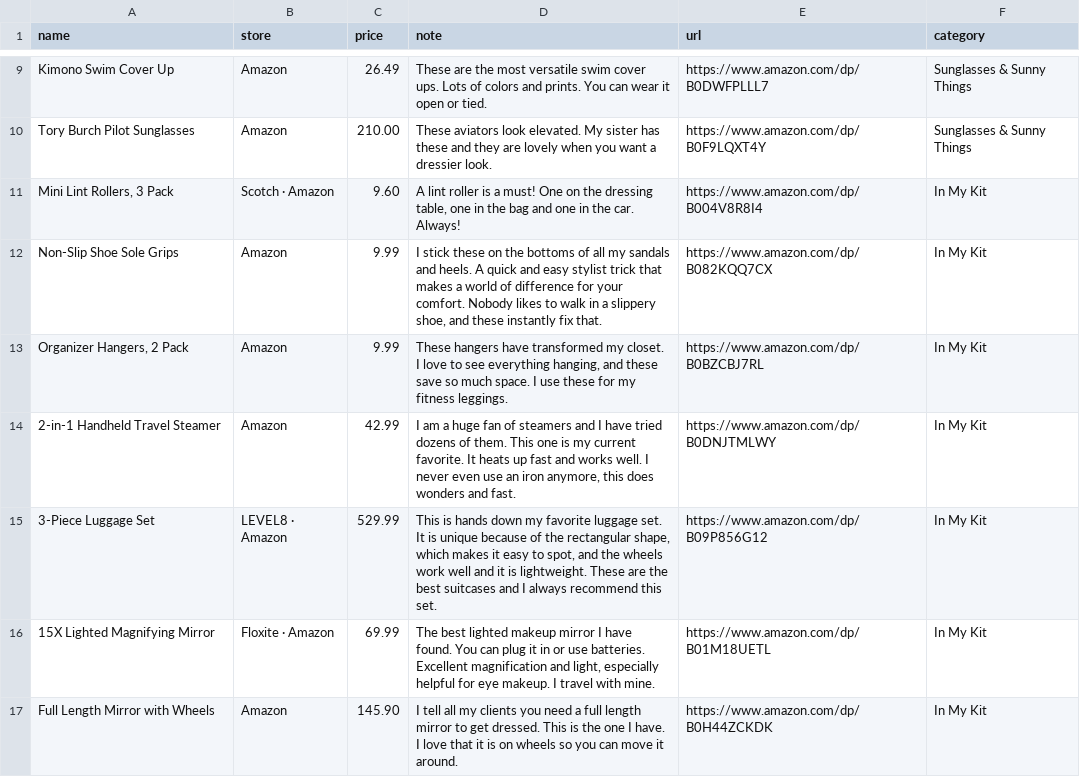
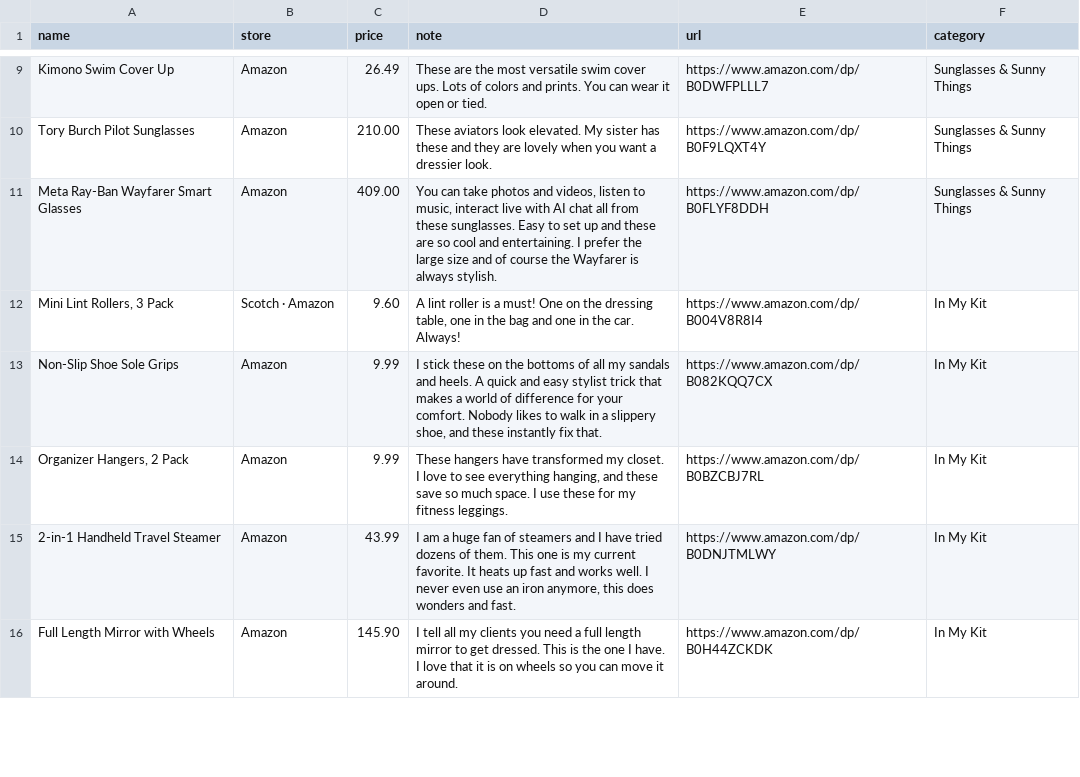
Before and after one commit to StyleStarApp/stylestar-app, a CSV file: data/amazon-finds.csv, drawn as a sheet; only a part is shown, gaps mark what is left out; the diff covers the shown part only.

```diff
--- a/data/amazon-finds.csv
+++ b/data/amazon-finds.csv
@@ -10,2 +10,3 @@ Kimono Swim Cover Up,Amazon,26.49,These are the most versatile swim cover ups. L
 Tory Burch Pilot Sunglasses,Amazon,210.00,These aviators look elevated. My sister has these and they are lovely when you want a dressier look.,https://www.amazon.com/dp/B0F9LQXT4Y,Sunglasses & Sunny Things
+Meta Ray-Ban Wayfarer Smart Glasses,Amazon,409.00,"You can take photos and videos, listen to music, interact live with AI chat all from these sunglasses. Easy to set up and these are so cool and entertaining. I prefer the large size and of course the Wayfarer is always stylish.",https://www.amazon.com/dp/B0FLYF8DDH,Sunglasses & Sunny Things
 "Mini Lint Rollers, 3 Pack",Scotch · Amazon,9.60,"A lint roller is a must! One on the dressing table, one in the bag and one in the car. Always!",https://www.amazon.com/dp/B004V8R8I4,In My Kit
@@ -13,5 +14,3 @@ Non-Slip Shoe Sole Grips,Amazon,9.99,"I stick these on the bottoms of all my san
 "Organizer Hangers, 2 Pack",Amazon,9.99,"These hangers have transformed my closet. I love to see everything hanging, and these save so much space. I use these for my fitness leggings.",https://www.amazon.com/dp/B0BZCBJ7RL,In My Kit
-2-in-1 Handheld Travel Steamer,Amazon,42.99,"I am a huge fan of steamers and I have tried dozens of them. This one is my current favorite. It heats up fast and works well. I never even use an iron anymore, this does wonders and fast.",https://www.amazon.com/dp/B0DNJTMLWY,In My Kit
-3-Piece Luggage Set,LEVEL8 · Amazon,529.99,"This is hands down my favorite luggage set. It is unique because of the rectangular shape, which makes it easy to spot, and the wheels work well and it is lightweight. These are the best suitcases and I always recommend this set.",https://www.amazon.com/dp/B09P856G12,In My Kit
-15X Lighted Magnifying Mirror,Floxite · Amazon,69.99,"The best lighted makeup mirror I have found. You can plug it in or use batteries. Excellent magnification and light, especially helpful for eye makeup. I travel with mine.",https://www.amazon.com/dp/B01M18UETL,In My Kit
+2-in-1 Handheld Travel Steamer,Amazon,43.99,"I am a huge fan of steamers and I have tried dozens of them. This one is my current favorite. It heats up fast and works well. I never even use an iron anymore, this does wonders and fast.",https://www.amazon.com/dp/B0DNJTMLWY,In My Kit
 Full Length Mirror with Wheels,Amazon,145.90,I tell all my clients you need a full length mirror to get dressed. This is the one I have. I love that it is on wheels so you can move it around.,https://www.amazon.com/dp/B0H44ZCKDK,In My Kit
```
Also changed, not shown: 13 added rows and 2 edited cells elsewhere in this file, 4 other files.
